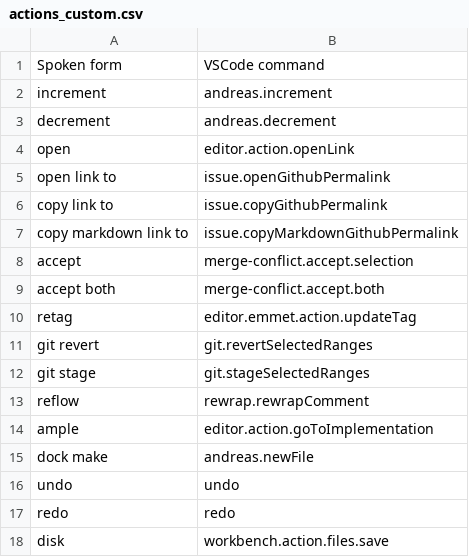
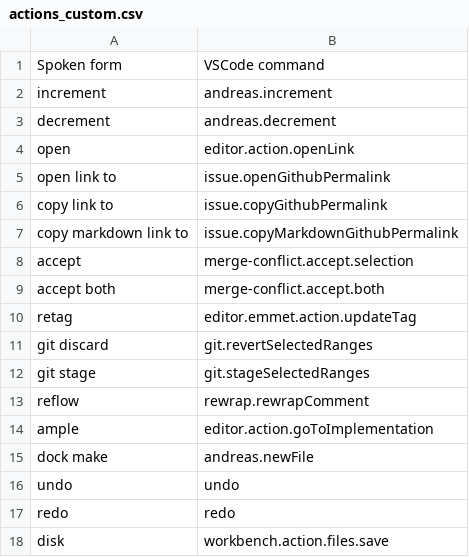
Before and after one commit to pokey/pokey_talon, a CSV file: cursorless-settings/experimental/actions_custom.csv, drawn as a sheet.

```diff
--- a/cursorless-settings/experimental/actions_custom.csv
+++ b/cursorless-settings/experimental/actions_custom.csv
@@ -10,3 +10,3 @@ accept both, merge-conflict.accept.both
 retag, editor.emmet.action.updateTag
-git revert, git.revertSelectedRanges
+git discard, git.revertSelectedRanges
 git stage, git.stageSelectedRanges
```
Also changed, not shown: cursorless-settings/actions.csv, cursorless-settings/hat_styles.csv, 3 other files.
